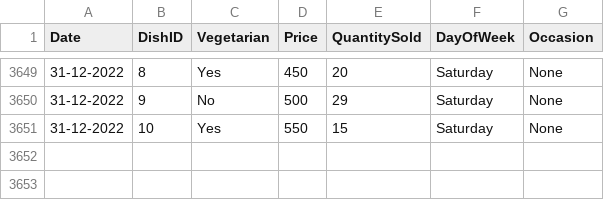
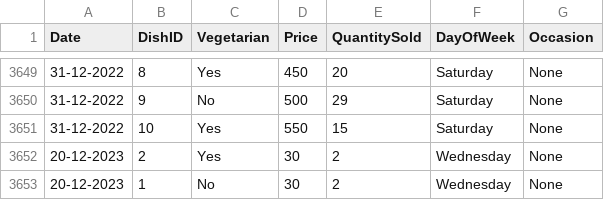
Before and after one commit to aaryalotke/sih_model, a CSV file: flask-server/food_sales2.csv, drawn as a sheet; only a part is shown, gaps mark what is left out; the diff names each change by its address in the sheet, - before the commit and + after, or states it on an @@ line.

```diff
--- a/flask-server/food_sales2.csv
+++ b/flask-server/food_sales2.csv
+row 3652: 20-12-2023 | 2 | Yes | 30 | 2 | Wednesday | None
+row 3653: 20-12-2023 | 1 | No | 30 | 2 | Wednesday | None
```
Also changed, not shown: 1 other file.
